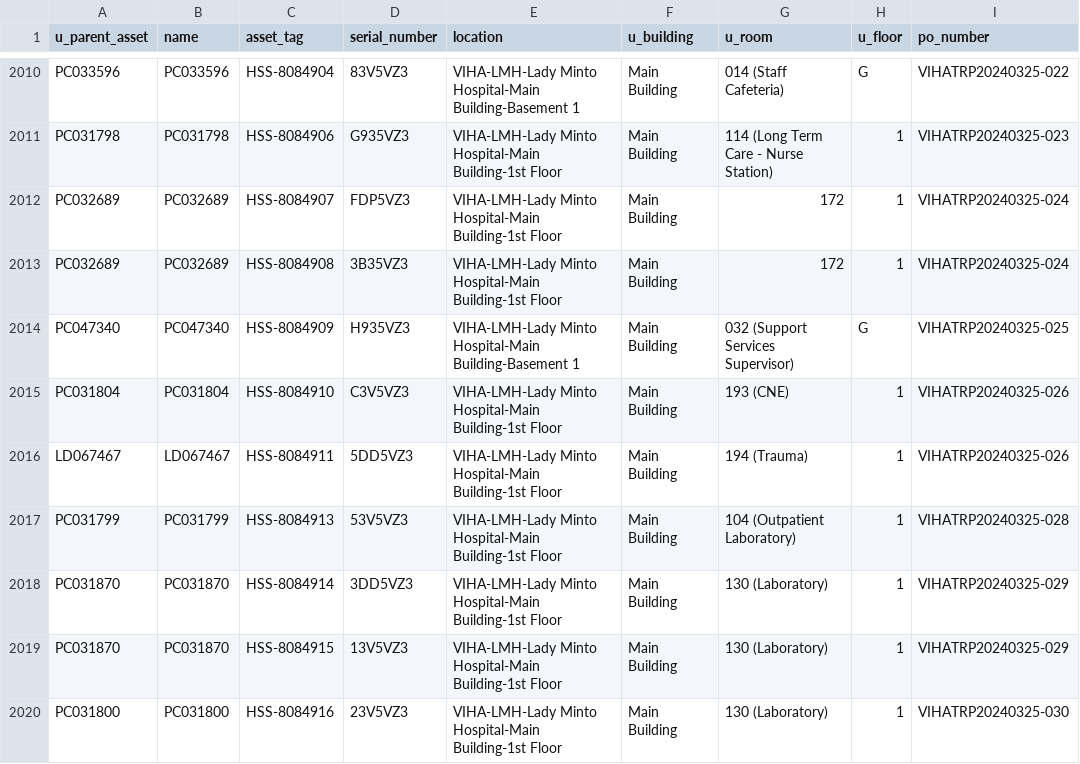
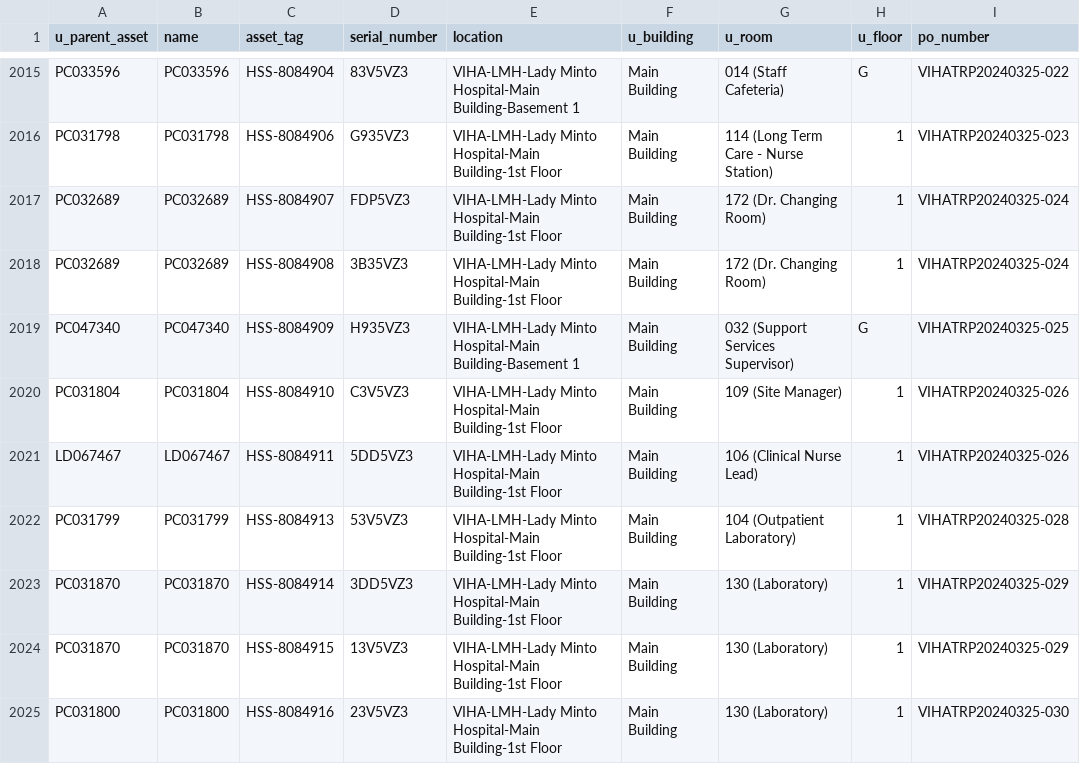
Before and after one commit to digbysa/New-Inventory-Tool, a CSV file: Data/Cowichan/Monitors - Cowichan.csv, drawn as a sheet; only a part is shown, gaps mark what is left out; addresses are those after the commit; the diff covers the shown part only; the diff names each change by its address in the sheet, - before the commit and + after, or states it on an @@ line.

```diff
--- a/Data/Cowichan/Monitors - Cowichan.csv
+++ b/Data/Cowichan/Monitors - Cowichan.csv
-G2017:G2018 (u_room): 172
+G2017:G2018 (u_room): 172 (Dr. Changing Room)
-G2020 (u_room): 193 (CNE)
+G2020 (u_room): 109 (Site Manager)
-G2021 (u_room): 194 (Trauma)
+G2021 (u_room): 106 (Clinical Nurse Lead)
```
Also changed, not shown: 8 added rows, 2 removed rows, 28 moved rows and 35 edited cells elsewhere in this file, Data/CampbellRiver/Monitors - CampbellRiver.csv, Data/Cowichan/Computers - Cowichan.csv, 13 other files.
